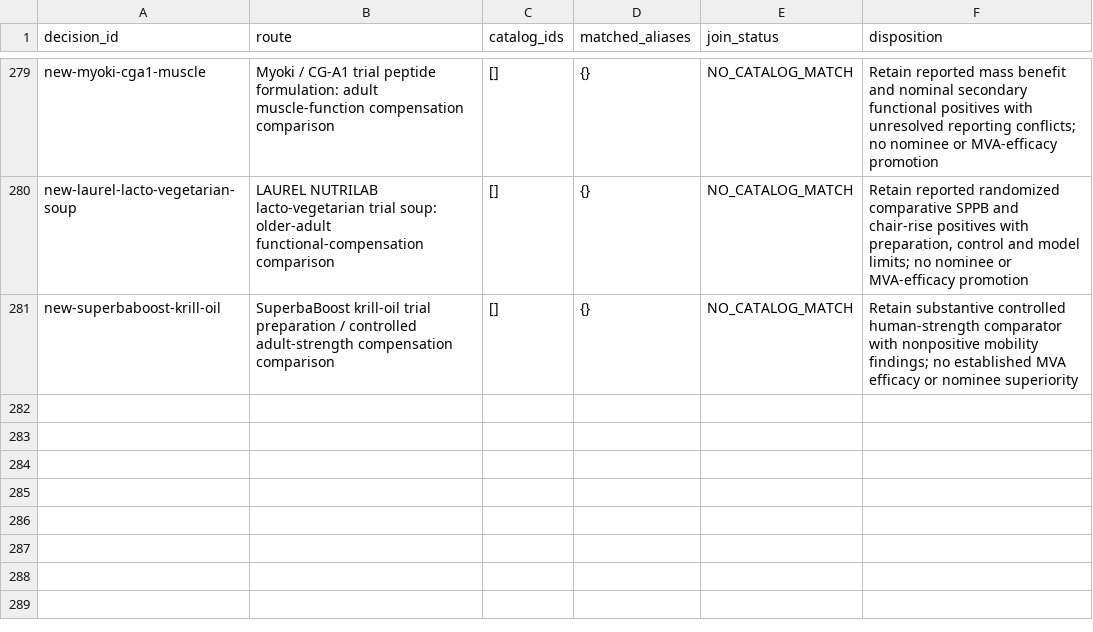
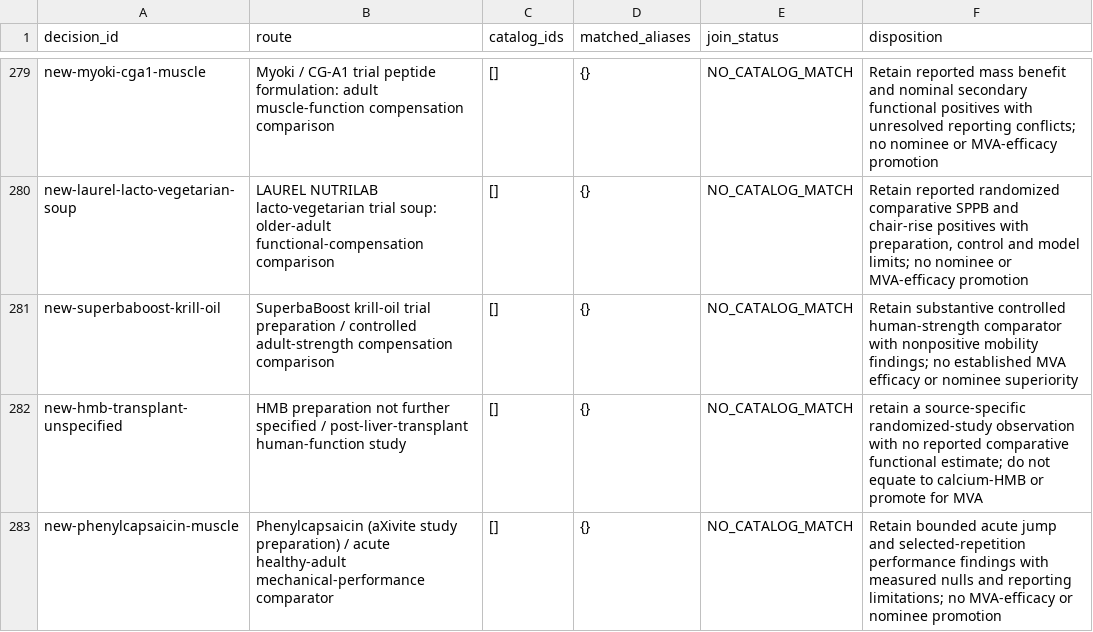
Before and after one commit to EternaPeptix/mva-hackathon, a TSV file: workflow/track2-drug-census/decision-alias-joins.tsv, drawn as a sheet; only a part is shown, gaps mark what is left out.

Commit message:
Qualify HMB and phenylcapsaicin evidence

```diff
--- a/workflow/track2-drug-census/decision-alias-joins.tsv
+++ b/workflow/track2-drug-census/decision-alias-joins.tsv
@@ -281 +281,3 @@ new-laurel-lacto-vegetarian-soup	LAUREL NUTRILAB lacto-vegetarian trial soup: ol
 new-superbaboost-krill-oil	SuperbaBoost krill-oil trial preparation / controlled adult-strength compensation comparison	[]	{}	NO_CATALOG_MATCH	Retain substantive controlled human-strength comparator with nonpositive mobility findings; no established MVA efficacy or nominee superiority
+new-hmb-transplant-unspecified	HMB preparation not further specified / post-liver-transplant human-function study	[]	{}	NO_CATALOG_MATCH	retain a source-specific randomized-study observation with no reported comparative functional estimate; do not equate to calcium-HMB or promote for MVA
+new-phenylcapsaicin-muscle	Phenylcapsaicin (aXivite study preparation) / acute healthy-adult mechanical-performance comparator	[]	{}	NO_CATALOG_MATCH	Retain bounded acute jump and selected-repetition performance findings with measured nulls and reporting limitations; no MVA-efficacy or nominee promotion
```
Also changed, not shown: 21 other files.
